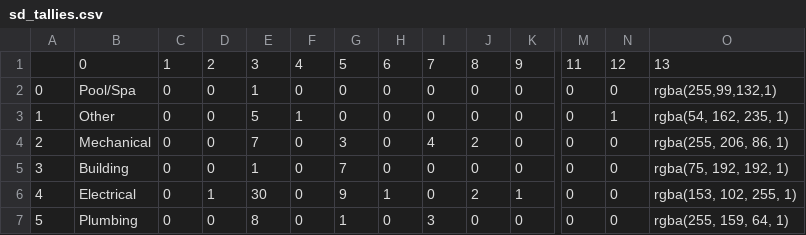
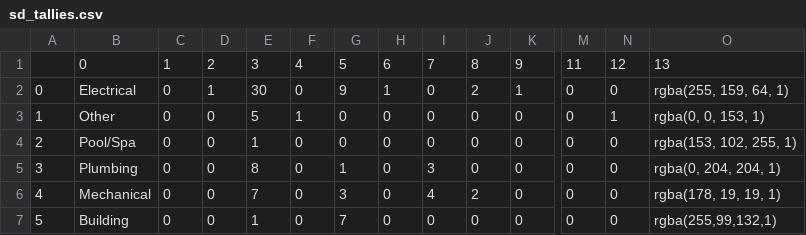
Before and after one commit to sunlightpolicy/open_data_standards_project, a CSV file: _data/sd_tallies.csv, drawn as a sheet; only a part is shown, gaps mark what is left out; removed rows and columns are numbered as before the commit, all else as after; rows hold the shown columns only; the diff names each change by its address in the sheet, - before the commit and + after, or states it on an @@ line.

```diff
--- a/_data/sd_tallies.csv
+++ b/_data/sd_tallies.csv
+row 2: 0 | Electrical | 0 | 1 | 30 | 0 | 9 | 1 | 0 | 2 | 1 | 0 | 0 | rgba(255, 159, 64, 1)
+row 3: 1 | Other | 0 | 0 | 5 | 1 | 0 | 0 | 0 | 0 | 0 | 0 | 1 | rgba(0, 0, 153, 1)
@@ column A renumbered between rows 4 and 7 @@
-O4: rgba(255,99,132,1)
+O4: rgba(153, 102, 255, 1)
-B5: Other
+B5: Plumbing
-E5: 5
+E5: 8
-F5: 1
+F5: 0
-G5: 0
+G5: 1
-I5: 0
+I5: 3
-N5: 1
+N5: 0
-O5: rgba(54, 162, 235, 1)
+O5: rgba(0, 204, 204, 1)
-O6: rgba(255, 206, 86, 1)
+O6: rgba(178, 19, 19, 1)
-O7: rgba(75, 192, 192, 1)
+O7: rgba(255,99,132,1)
-row 6: 4 | Electrical | 0 | 1 | 30 | 0 | 9 | 1 | 0 | 2 | 1 | 0 | 0 | rgba(153, 102, 255, 1)
-row 7: 5 | Plumbing | 0 | 0 | 8 | 0 | 1 | 0 | 3 | 0 | 0 | 0 | 0 | rgba(255, 159, 64, 1)
```
Also changed, not shown: 1 other file.
